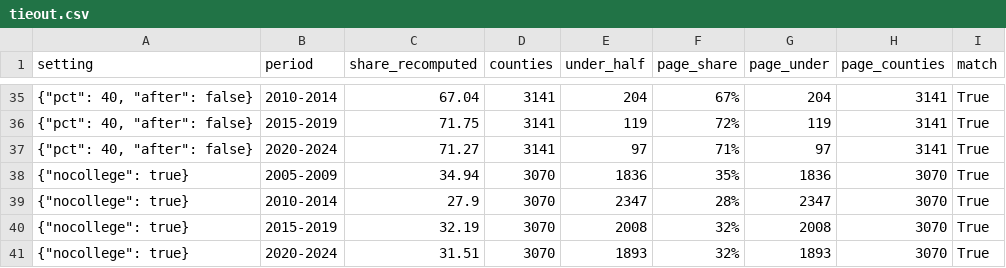
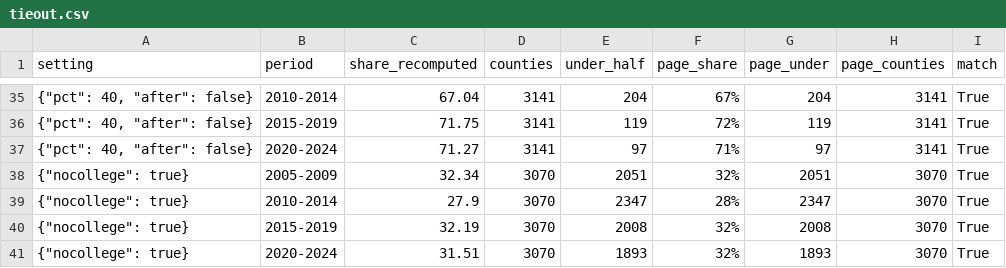
Before and after one commit to Data4ThePeople/AffordableHousing, a CSV file: data/processed/tieout.csv, drawn as a sheet; only a part is shown, gaps mark what is left out; the diff covers the shown part only; the diff names each change by its address in the sheet, - before the commit and + after, or states it on an @@ line.

```diff
--- a/data/processed/tieout.csv
+++ b/data/processed/tieout.csv
-C38 (share_recomputed): 34.94
+C38 (share_recomputed): 32.34
-E38 (under_half): 1836
+E38 (under_half): 2051
-F38 (page_share): 35%
+F38 (page_share): 32%
-G38 (page_under): 1836
+G38 (page_under): 2051
```
Also changed, not shown: 26 edited cells elsewhere in this file, 11 other files.
